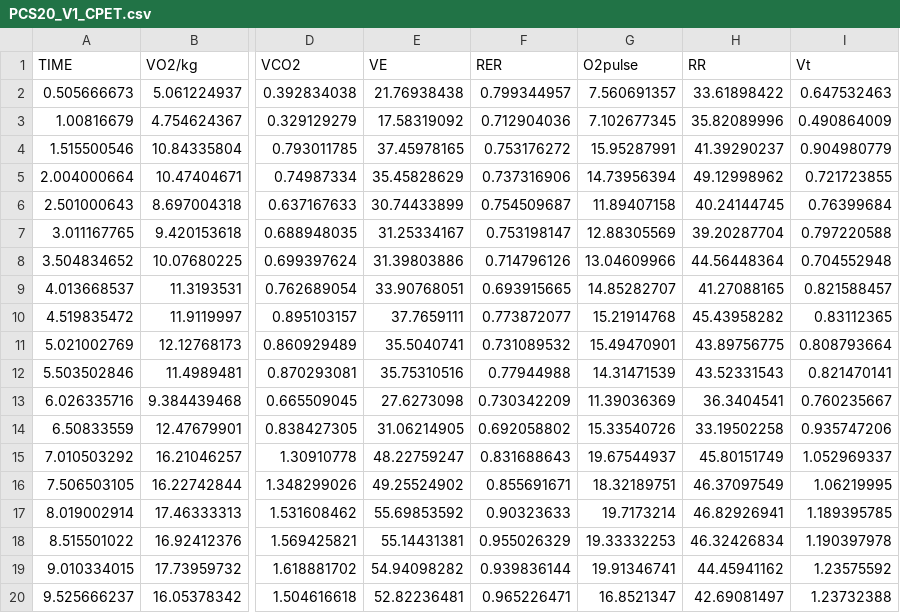
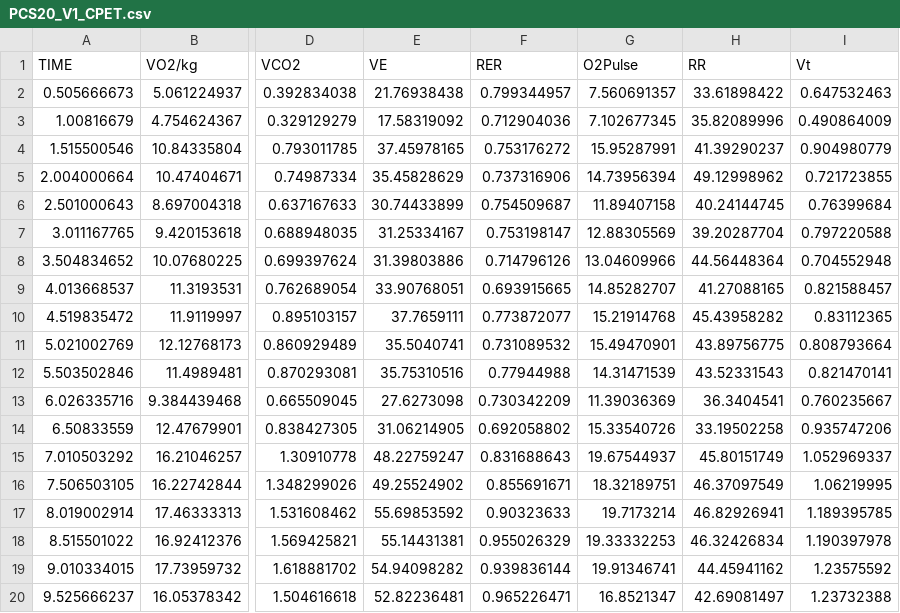
Before and after one commit to orthopedics20/longcovid, a CSV file: PCS20_V1_CPET.csv, drawn as a sheet; only a part is shown, gaps mark what is left out; the diff names each change by its address in the sheet, - before the commit and + after, or states it on an @@ line.

```diff
--- a/PCS20_V1_CPET.csv
+++ b/PCS20_V1_CPET.csv
-G1: O2pulse
+G1: O2Pulse
```
Also changed, not shown: RedCap Export.csv, cleaned_redcap_data.csv, 26 other files.
